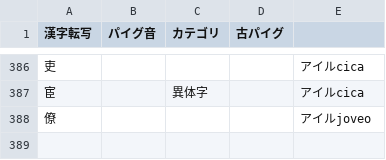
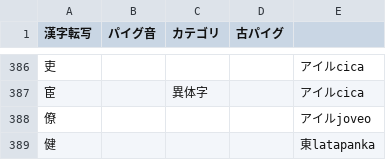
Before and after one commit to jurliyuuri/praige-zerp, a TSV file: パイグ語漢字転写早見表_mirror.tsv, drawn as a sheet; only a part is shown, gaps mark what is left out.

Commit message:
「健」

```diff
--- a/パイグ語漢字転写早見表_mirror.tsv
+++ b/パイグ語漢字転写早見表_mirror.tsv
@@ -388 +388,2 @@
 僚				アイルjoveo
+健				東latapanka
```
